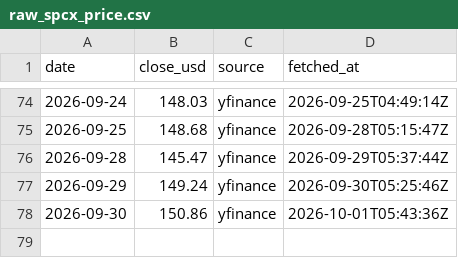
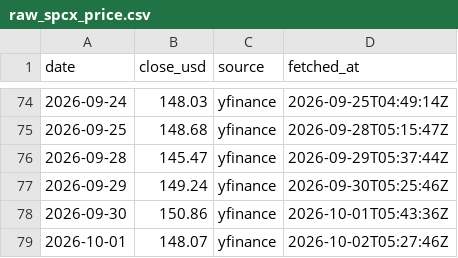
Before and after one commit to lehoon-mirae/apex-spacex-dashboard, a CSV file: data/raw_spcx_price.csv, drawn as a sheet; only a part is shown, gaps mark what is left out.

```diff
--- a/data/raw_spcx_price.csv
+++ b/data/raw_spcx_price.csv
@@ -78 +78,2 @@
 2026-09-30,150.86,yfinance,2026-10-01T05:43:36Z
+2026-10-01,148.07,yfinance,2026-10-02T05:27:46Z
```
